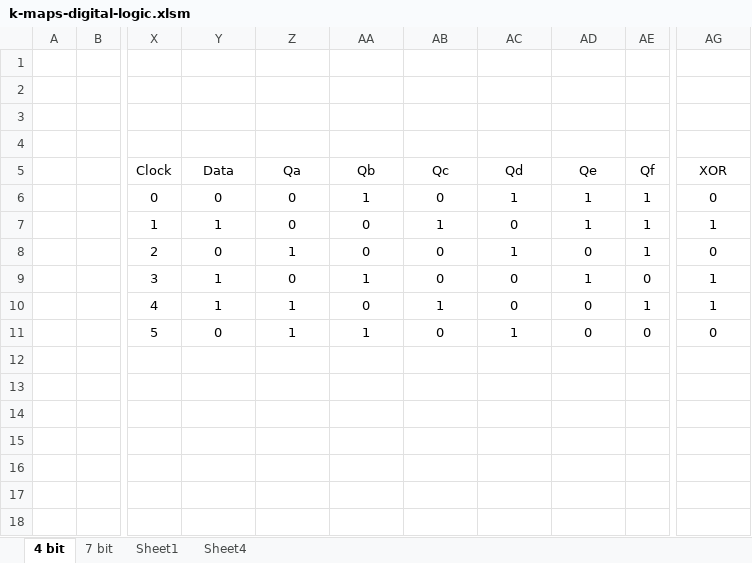
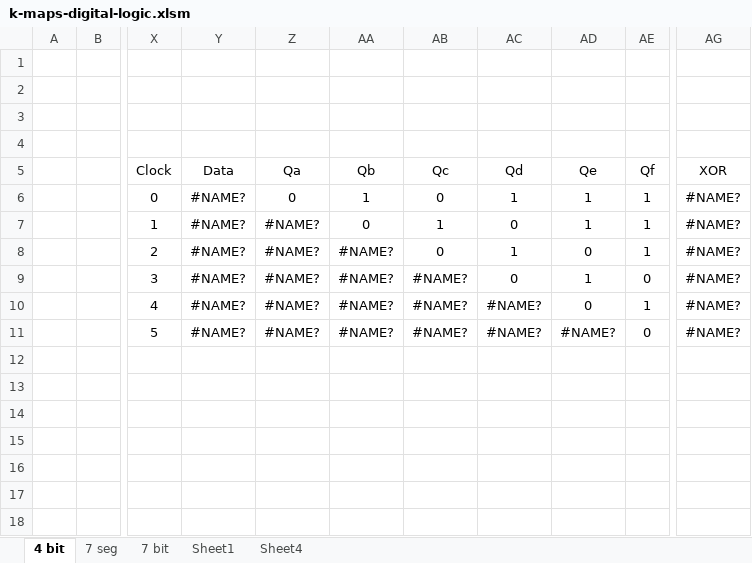
Before and after one commit to PanGalacticTech/engineering-calculator-2023, an Excel workbook: k-maps-digital-logic.xlsm, sheet 4 bit, drawn as a sheet; only a part is shown, gaps mark what is left out; values as stored, in another font and other column widths than the file's, no borders; the diff names each change by its address in the sheet, - before the commit and + after, or states it on an @@ line.

```diff
--- a/k-maps-digital-logic.xlsm (sheet 4 bit)
+++ b/k-maps-digital-logic.xlsm (sheet 4 bit)
+sheet tab: 7 seg
-Y6 (Data): 0
+Y6 (Data): #NAME?
-AG6 (XOR): 0
+AG6 (XOR): #NAME?
-Y7 (Data): 1
+Y7 (Data): #NAME?
-Z7 (Qa): 0
+Z7 (Qa): #NAME?
-AG7 (XOR): 1
+AG7 (XOR): #NAME?
-Y8 (Data): 0
+Y8 (Data): #NAME?
-Z8 (Qa): 1
+Z8 (Qa): #NAME?
-AA8 (Qb): 0
+AA8 (Qb): #NAME?
-AG8 (XOR): 0
+AG8 (XOR): #NAME?
-Y9:Y10 (Data): 1
+Y9:Y10 (Data): #NAME?
-Z9 (Qa): 0
+Z9 (Qa): #NAME?
-AA9 (Qb): 1
+AA9 (Qb): #NAME?
-AB9 (Qc): 0
+AB9 (Qc): #NAME?
-AG9:AG10 (XOR): 1
+AG9:AG10 (XOR): #NAME?
-Z10:Z11 (Qa): 1
+Z10:Z11 (Qa): #NAME?
-AA10 (Qb): 0
+AA10 (Qb): #NAME?
-AB10 (Qc): 1
+AB10 (Qc): #NAME?
-AC10 (Qd): 0
+AC10 (Qd): #NAME?
-Y11 (Data): 0
+Y11 (Data): #NAME?
-AA11 (Qb): 1
+AA11 (Qb): #NAME?
-AB11 (Qc): 0
+AB11 (Qc): #NAME?
-AC11 (Qd): 1
+AC11 (Qd): #NAME?
-AD11 (Qe): 0
+AD11 (Qe): #NAME?
-AG11 (XOR): 0
+AG11 (XOR): #NAME?
```
Also changed, not shown: sheet Sheet1, sheet 7 bit.
